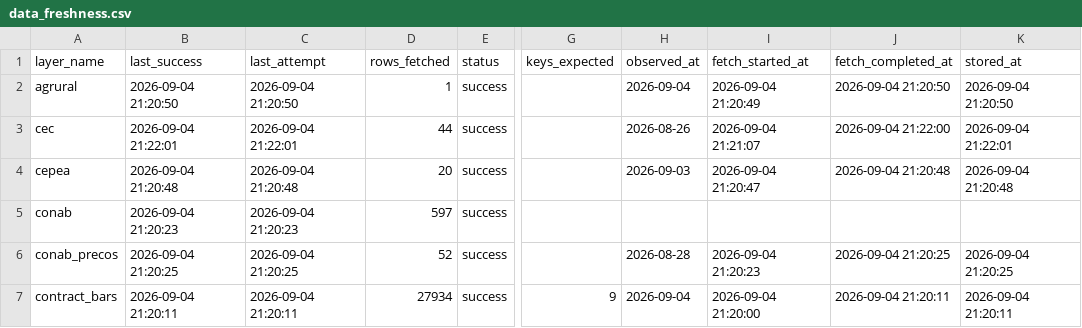
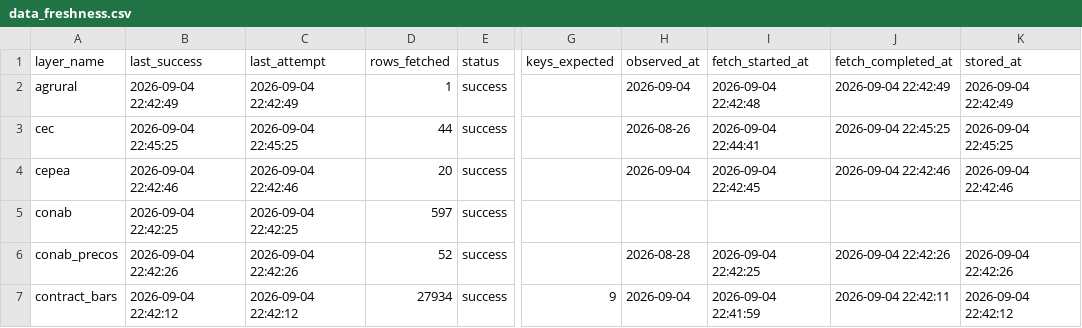
Before and after one commit to philipbergman6-glitch/Mirror-Market, a CSV file: data/history/data_freshness.csv, drawn as a sheet; only a part is shown, gaps mark what is left out; the diff covers the shown part only; the diff names each change by its address in the sheet, - before the commit and + after, or states it on an @@ line.

```diff
--- a/data/history/data_freshness.csv
+++ b/data/history/data_freshness.csv
-B2 (last_success): 2026-09-04 21:20:50
+B2 (last_success): 2026-09-04 22:42:49
-C2 (last_attempt): 2026-09-04 21:20:50
+C2 (last_attempt): 2026-09-04 22:42:49
-I2 (fetch_started_at): 2026-09-04 21:20:49
+I2 (fetch_started_at): 2026-09-04 22:42:48
-J2 (fetch_completed_at): 2026-09-04 21:20:50
+J2 (fetch_completed_at): 2026-09-04 22:42:49
-K2 (stored_at): 2026-09-04 21:20:50
+K2 (stored_at): 2026-09-04 22:42:49
-B3 (last_success): 2026-09-04 21:22:01
+B3 (last_success): 2026-09-04 22:45:25
-C3 (last_attempt): 2026-09-04 21:22:01
+C3 (last_attempt): 2026-09-04 22:45:25
-I3 (fetch_started_at): 2026-09-04 21:21:07
+I3 (fetch_started_at): 2026-09-04 22:44:41
-J3 (fetch_completed_at): 2026-09-04 21:22:00
+J3 (fetch_completed_at): 2026-09-04 22:45:25
-K3 (stored_at): 2026-09-04 21:22:01
+K3 (stored_at): 2026-09-04 22:45:25
-B4 (last_success): 2026-09-04 21:20:48
+B4 (last_success): 2026-09-04 22:42:46
-C4 (last_attempt): 2026-09-04 21:20:48
+C4 (last_attempt): 2026-09-04 22:42:46
-H4 (observed_at): 2026-09-03
+H4 (observed_at): 2026-09-04
-I4 (fetch_started_at): 2026-09-04 21:20:47
+I4 (fetch_started_at): 2026-09-04 22:42:45
-J4 (fetch_completed_at): 2026-09-04 21:20:48
+J4 (fetch_completed_at): 2026-09-04 22:42:46
-K4 (stored_at): 2026-09-04 21:20:48
+K4 (stored_at): 2026-09-04 22:42:46
-B5 (last_success): 2026-09-04 21:20:23
+B5 (last_success): 2026-09-04 22:42:25
-C5 (last_attempt): 2026-09-04 21:20:23
+C5 (last_attempt): 2026-09-04 22:42:25
-B6 (last_success): 2026-09-04 21:20:25
+B6 (last_success): 2026-09-04 22:42:26
-C6 (last_attempt): 2026-09-04 21:20:25
+C6 (last_attempt): 2026-09-04 22:42:26
-I6 (fetch_started_at): 2026-09-04 21:20:23
+I6 (fetch_started_at): 2026-09-04 22:42:25
-J6 (fetch_completed_at): 2026-09-04 21:20:25
+J6 (fetch_completed_at): 2026-09-04 22:42:26
-K6 (stored_at): 2026-09-04 21:20:25
+K6 (stored_at): 2026-09-04 22:42:26
-B7 (last_success): 2026-09-04 21:20:11
+B7 (last_success): 2026-09-04 22:42:12
-C7 (last_attempt): 2026-09-04 21:20:11
+C7 (last_attempt): 2026-09-04 22:42:12
-I7 (fetch_started_at): 2026-09-04 21:20:00
+I7 (fetch_started_at): 2026-09-04 22:41:59
-J7 (fetch_completed_at): 2026-09-04 21:20:11
+J7 (fetch_completed_at): 2026-09-04 22:42:11
-K7 (stored_at): 2026-09-04 21:20:11
+K7 (stored_at): 2026-09-04 22:42:12
```
Also changed, not shown: 131 edited cells elsewhere in this file, data/history/brazil_spot_prices.csv, data/history/india_domestic_prices.csv, 4 other files.
